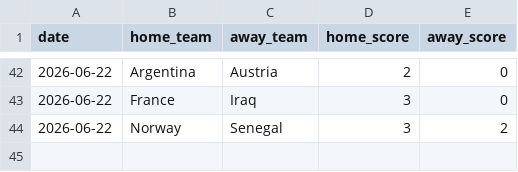
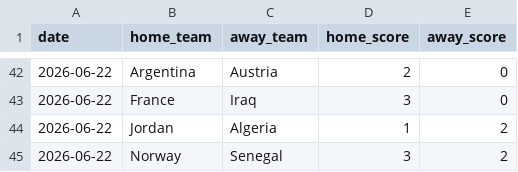
Before and after one commit to JustusVermaakSkystrm/ig-trading-bot, a CSV file: worldcup/data/accepted_results.csv, drawn as a sheet; only a part is shown, gaps mark what is left out.

```diff
--- a/worldcup/data/accepted_results.csv
+++ b/worldcup/data/accepted_results.csv
@@ -43,2 +43,3 @@ date,home_team,away_team,home_score,away_score
 2026-06-22,France,Iraq,3,0
+2026-06-22,Jordan,Algeria,1,2
 2026-06-22,Norway,Senegal,3,2
```
Also changed, not shown: worldcup/data/official_results.csv, worldcup/outputs/match_probabilities.csv, 10 other files.
